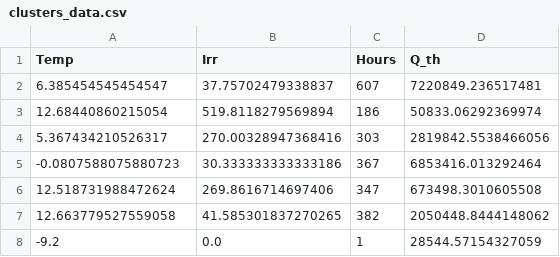
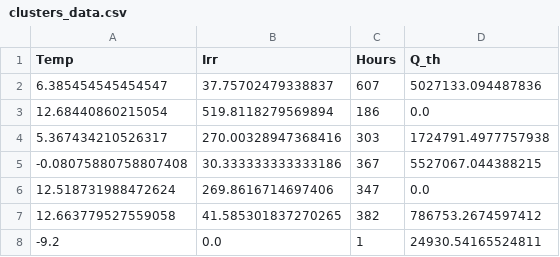
Before and after one commit to SimBruno/CampusEnergySystem, a CSV file: codes_01_energy_demand/clusters_data.csv, drawn as a sheet.

```diff
--- a/codes_01_energy_demand/clusters_data.csv
+++ b/codes_01_energy_demand/clusters_data.csv
@@ -1,8 +1,8 @@
 Temp,Irr,Hours,Q_th
-6.385454545454547,37.75702479338837,607,7220849.236517481
-12.68440860215054,519.8118279569894,186,50833.06292369974
-5.367434210526317,270.00328947368416,303,2819842.5538466056
--0.0807588075880723,30.333333333333186,367,6853416.013292464
-12.518731988472624,269.8616714697406,347,673498.3010605508
-12.663779527559058,41.585301837270265,382,2050448.8444148062
--9.2,0.0,1,28544.57154327059
+6.385454545454547,37.75702479338837,607,5027133.094487836
+12.68440860215054,519.8118279569894,186,0.0
+5.367434210526317,270.00328947368416,303,1724791.4977757938
+-0.08075880758807408,30.333333333333186,367,5527067.044388215
+12.518731988472624,269.8616714697406,347,0.0
+12.663779527559058,41.585301837270265,382,786753.2674597412
+-9.2,0.0,1,24930.54165524811
```
Also changed, not shown: codes_01_energy_demand/thermal_properties.csv, 18 other files.
